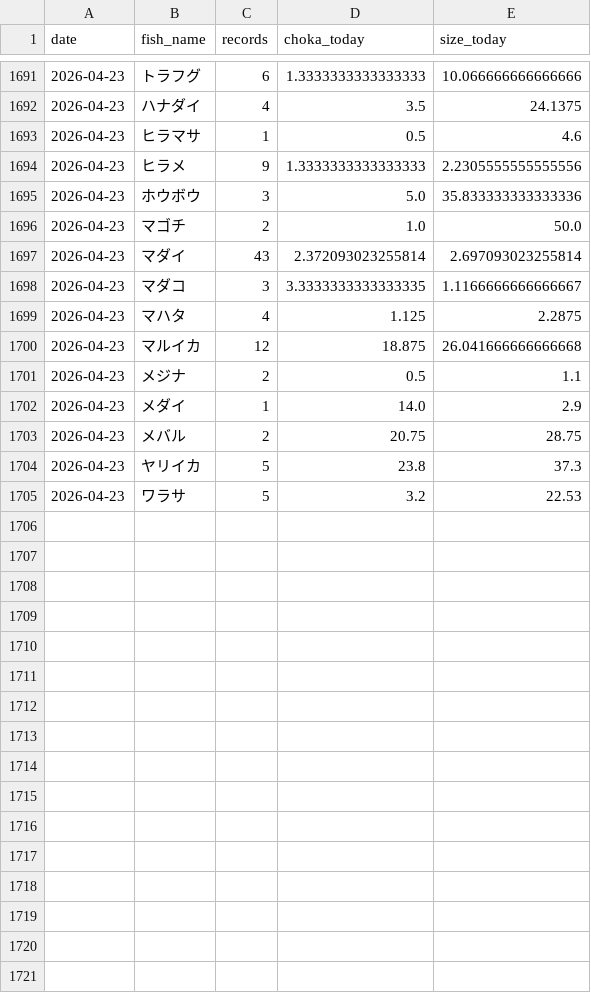
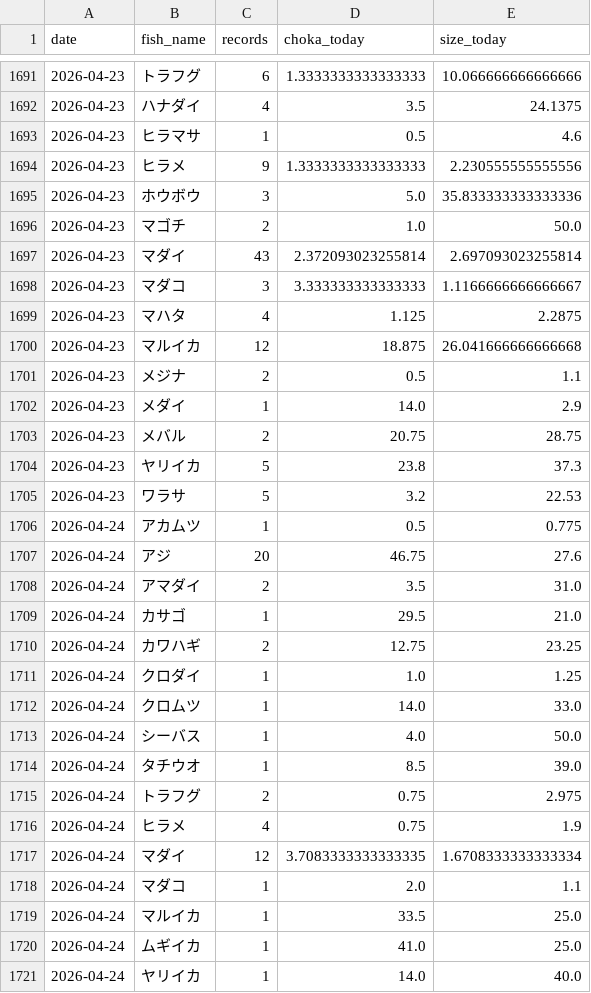
Before and after one commit to haradatakahiro/funaduri-tatiuo-auto, a CSV file: history/daily_metrics.csv, drawn as a sheet; only a part is shown, gaps mark what is left out; the diff covers the shown part only.

```diff
--- a/history/daily_metrics.csv
+++ b/history/daily_metrics.csv
@@ -1693,3 +1693,3 @@ date,fish_name,records,choka_today,size_today
 2026-04-23,ヒラマサ,1,0.5,4.6
-2026-04-23,ヒラメ,9,1.3333333333333333,2.2305555555555556
+2026-04-23,ヒラメ,9,1.3333333333333333,2.230555555555556
 2026-04-23,ホウボウ,3,5.0,35.833333333333336
@@ -1697,3 +1697,3 @@ date,fish_name,records,choka_today,size_today
 2026-04-23,マダイ,43,2.372093023255814,2.697093023255814
-2026-04-23,マダコ,3,3.3333333333333335,1.1166666666666667
+2026-04-23,マダコ,3,3.333333333333333,1.1166666666666667
 2026-04-23,マハタ,4,1.125,2.2875
@@ -1705 +1705,17 @@ date,fish_name,records,choka_today,size_today
 2026-04-23,ワラサ,5,3.2,22.53
+2026-04-24,アカムツ,1,0.5,0.775
+2026-04-24,アジ,20,46.75,27.6
+2026-04-24,アマダイ,2,3.5,31.0
+2026-04-24,カサゴ,1,29.5,21.0
+2026-04-24,カワハギ,2,12.75,23.25
+2026-04-24,クロダイ,1,1.0,1.25
+2026-04-24,クロムツ,1,14.0,33.0
+2026-04-24,シーバス,1,4.0,50.0
+2026-04-24,タチウオ,1,8.5,39.0
+2026-04-24,トラフグ,2,0.75,2.975
+2026-04-24,ヒラメ,4,0.75,1.9
+2026-04-24,マダイ,12,3.7083333333333335,1.6708333333333334
+2026-04-24,マダコ,1,2.0,1.1
+2026-04-24,マルイカ,1,33.5,25.0
+2026-04-24,ムギイカ,1,41.0,25.0
+2026-04-24,ヤリイカ,1,14.0,40.0
```
Also changed, not shown: 1 edited cell elsewhere in this file, 1 other file.
